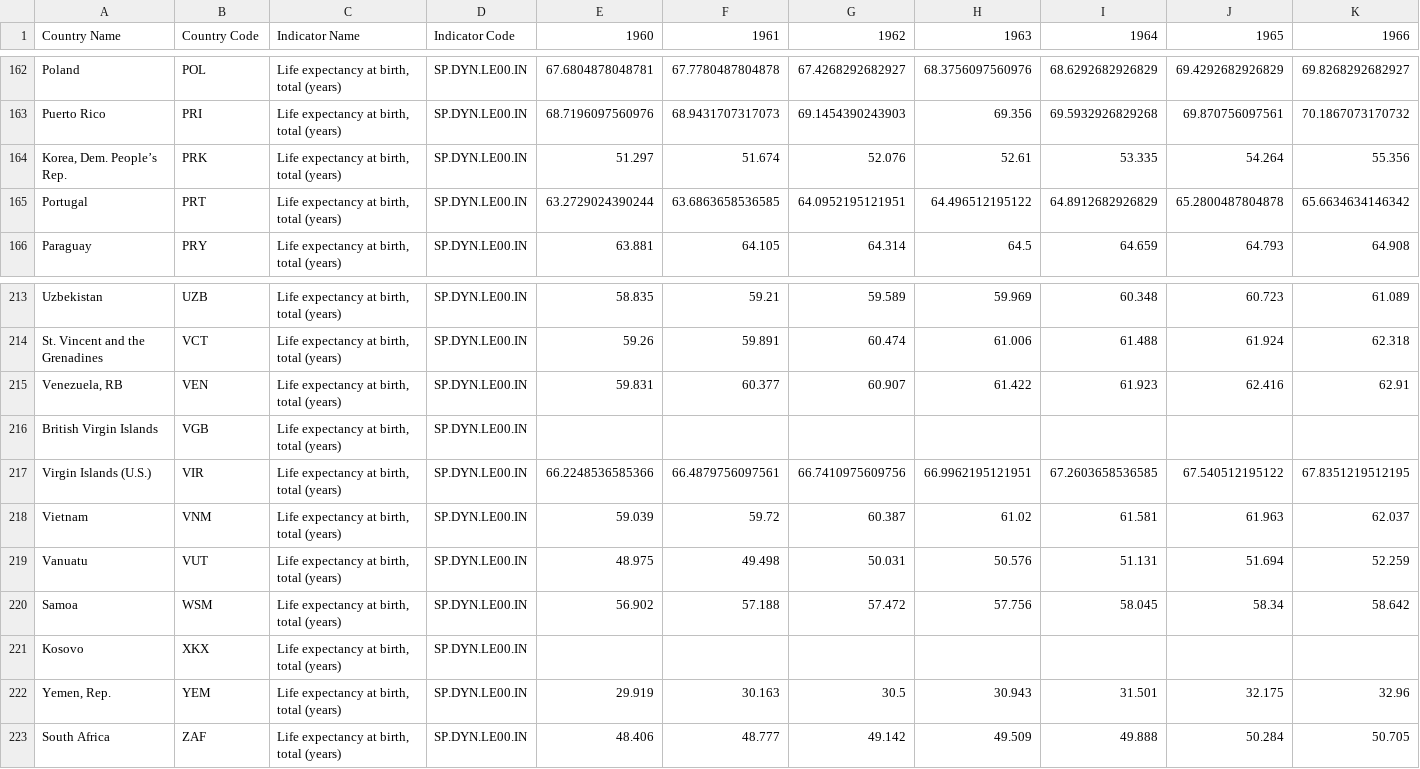
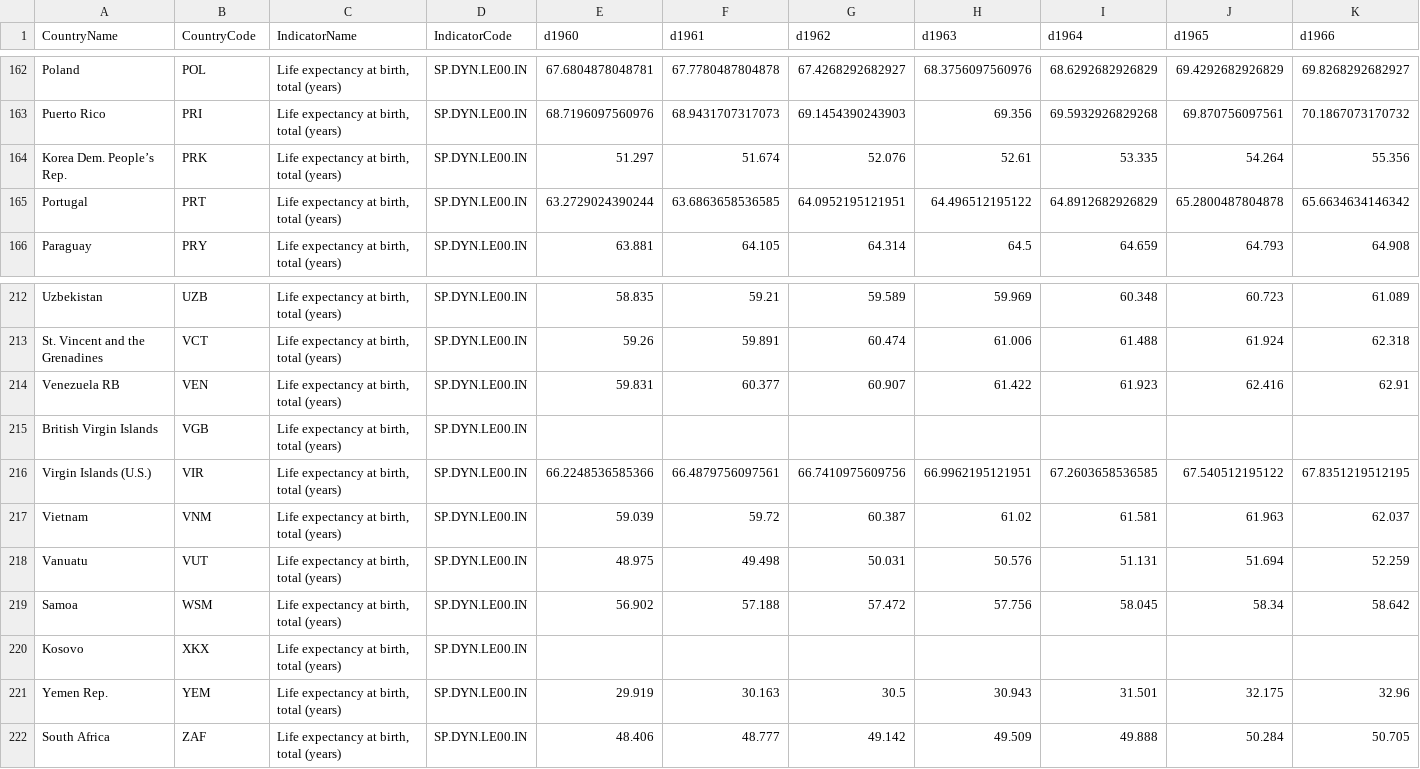
Before and after one commit to ursula-c-parker/DataJournalism, a CSV file: data/totalLifeExpectancy.csv, drawn as a sheet; only a part is shown, gaps mark what is left out; addresses are those after the commit; the diff covers the shown part only; the diff names each change by its address in the sheet, - before the commit and + after, or states it on an @@ line.

```diff
--- a/data/totalLifeExpectancy.csv
+++ b/data/totalLifeExpectancy.csv
-A1: Country Name
+A1: CountryName
-B1: Country Code
+B1: CountryCode
-C1: Indicator Name
+C1: IndicatorName
-D1: Indicator Code
+D1: IndicatorCode
-E1: 1960
+E1: d1960
-F1: 1961
+F1: d1961
-G1: 1962
+G1: d1962
-H1: 1963
+H1: d1963
-I1: 1964
+I1: d1964
-J1: 1965
+J1: d1965
-K1: 1966
+K1: d1966
-A164 (CountryName): Korea, Dem. People’s Rep.
+A164 (CountryName): Korea Dem. People’s Rep.
-A214 (CountryName): Venezuela, RB
+A214 (CountryName): Venezuela RB
-A221 (CountryName): Yemen, Rep.
+A221 (CountryName): Yemen Rep.
```
Also changed, not shown: 1 removed row and 62 edited cells elsewhere in this file, data/totalLifeExpectancyLong.csv.
